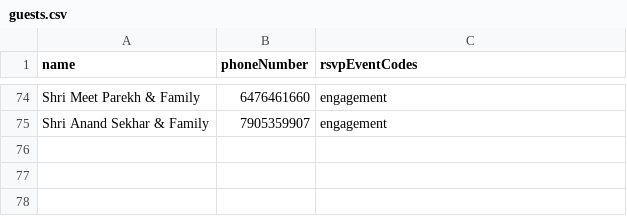
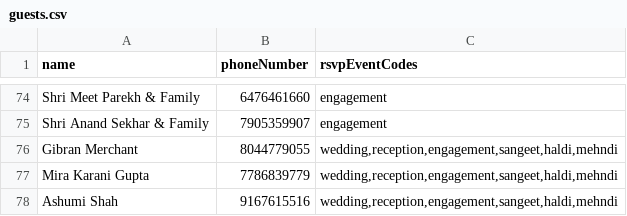
Before and after one commit to ramdershan/weddingSite, a CSV file: data/guests.csv, drawn as a sheet; only a part is shown, gaps mark what is left out.

Commit message:
add guests to guests.csv

```diff
--- a/data/guests.csv
+++ b/data/guests.csv
@@ -75 +75,4 @@ Shri Meet Parekh & Family,6476461660,engagement
 Shri Anand Sekhar & Family,7905359907,engagement
+Gibran Merchant,8044779055,"wedding,reception,engagement,sangeet,haldi,mehndi"
+Mira Karani Gupta,7786839779,"wedding,reception,engagement,sangeet,haldi,mehndi"
+Ashumi Shah,9167615516,"wedding,reception,engagement,sangeet,haldi,mehndi"
```
